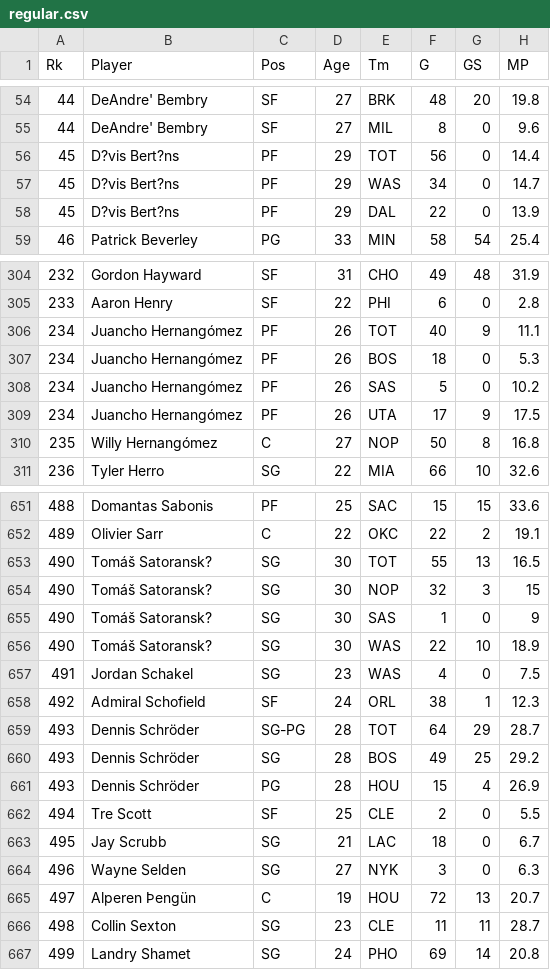
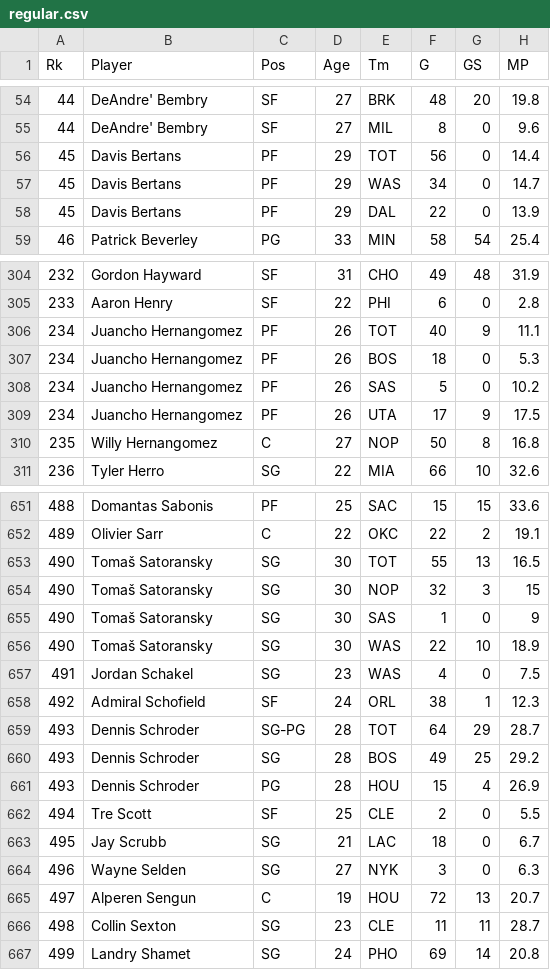
Before and after one commit to kSibalic/nba, a CSV file: data/regular.csv, drawn as a sheet; only a part is shown, gaps mark what is left out; the diff covers the shown part only; the diff names each change by its address in the sheet, - before the commit and + after, or states it on an @@ line.

```diff
--- a/data/regular.csv
+++ b/data/regular.csv
-B56:B58 (Player): D?vis Bert?ns
+B56:B58 (Player): Davis Bertans
-B306:B309 (Player): Juancho Hernangómez
+B306:B309 (Player): Juancho Hernangomez
-B310 (Player): Willy Hernangómez
+B310 (Player): Willy Hernangomez
-B653:B656 (Player): Tomáš Satoransk?
+B653:B656 (Player): Tomaš Satoransky
-B659:B661 (Player): Dennis Schröder
+B659:B661 (Player): Dennis Schroder
-B665 (Player): Alperen Þengün
+B665 (Player): Alperen Sengun
```
Also changed, not shown: 17 edited cells elsewhere in this file, data/playoff.csv, 10 other files.
